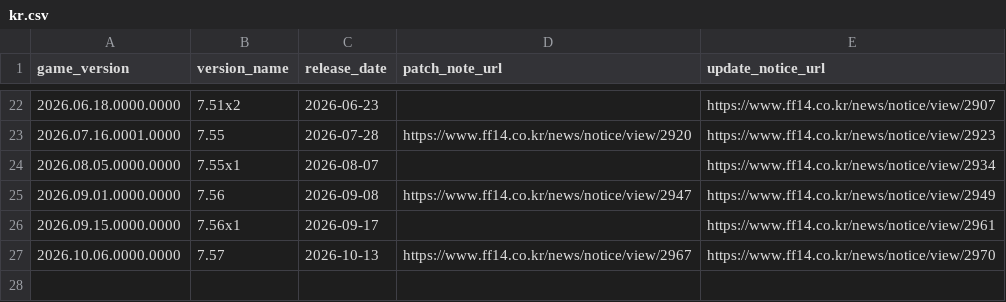
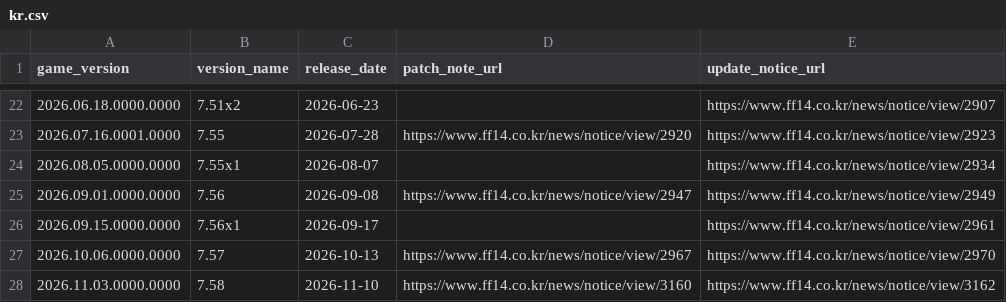
Before and after one commit to augenfrosch/ffxiv-versions, a CSV file: data/csv/kr.csv, drawn as a sheet; only a part is shown, gaps mark what is left out.

```diff
--- a/data/csv/kr.csv
+++ b/data/csv/kr.csv
@@ -27 +27,2 @@ game_version,version_name,release_date,patch_note_url,update_notice_url
 2026.10.06.0000.0000,7.57,2026-10-13,https://www.ff14.co.kr/news/notice/view/2967,https://www.ff14.co.kr/news/notice/view/2970
+2026.11.03.0000.0000,7.58,2026-11-10,https://www.ff14.co.kr/news/notice/view/3160,https://www.ff14.co.kr/news/notice/view/3162
```
Also changed, not shown: data/csv/cn.csv, data/csv/global.csv, 3 other files.
